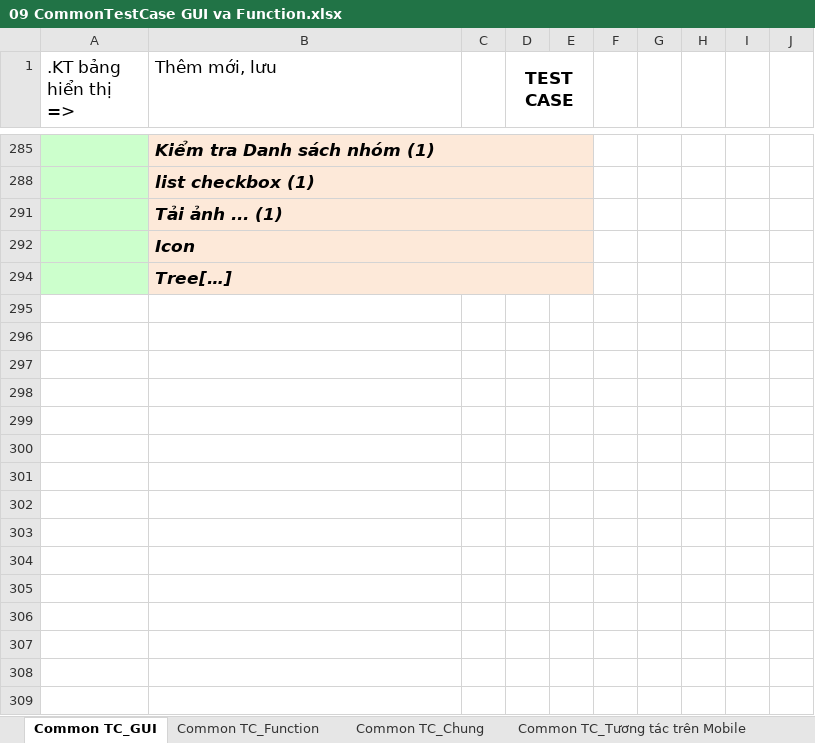
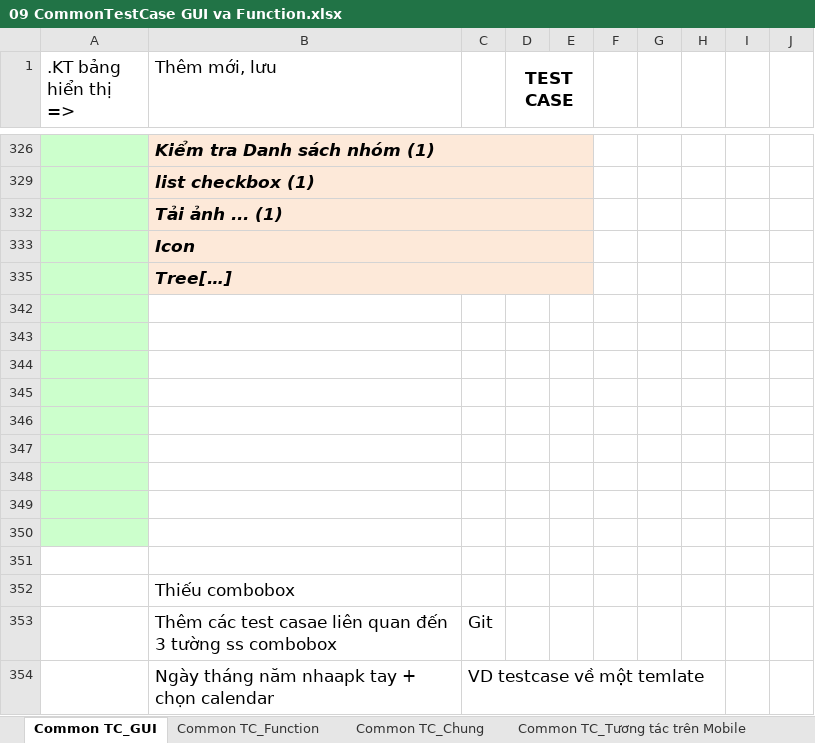
Before and after one commit to nguyenductien2706/EXP_TEST, an Excel workbook: Tester/Manual_Test/FILE/Test_case/Testcase_Common/09 CommonTestCase GUI va Function.xlsx, sheet Common TC_GUI, drawn as a sheet; only a part is shown, gaps mark what is left out; values as stored, in another font and other column widths than the file's, no borders; charts and pictures and conditional formats not drawn; the diff covers the shown part only; the diff names each change by its address in the sheet, - before the commit and + after, or states it on an @@ line.

Commit message:
update_file_testcase

```diff
--- a/Tester/Manual_Test/FILE/Test_case/Testcase_Common/09 CommonTestCase GUI va Function.xlsx (sheet Common TC_GUI)
+++ b/Tester/Manual_Test/FILE/Test_case/Testcase_Common/09 CommonTestCase GUI va Function.xlsx (sheet Common TC_GUI)
+row 342: (empty)
+row 343: (empty)
+row 344: (empty)
+row 345: (empty)
+row 346: (empty)
+row 347: (empty)
+row 348: (empty)
+row 349: (empty)
+row 350: (empty)
+row 351: (empty)
+row 352:  | Thiếu combobox
+row 353:  | Thêm các test casae liên quan đến 3 tường ss combobox | Git
+row 354:  | Ngày tháng năm nhaapk tay + chọn calendar | VD testcase về một temlate
```
Also changed, not shown: 6 edited cells, cell formats and merged cells elsewhere in this sheet, sheet Common TC_Function, formulas that keep their value, hidden cells.
